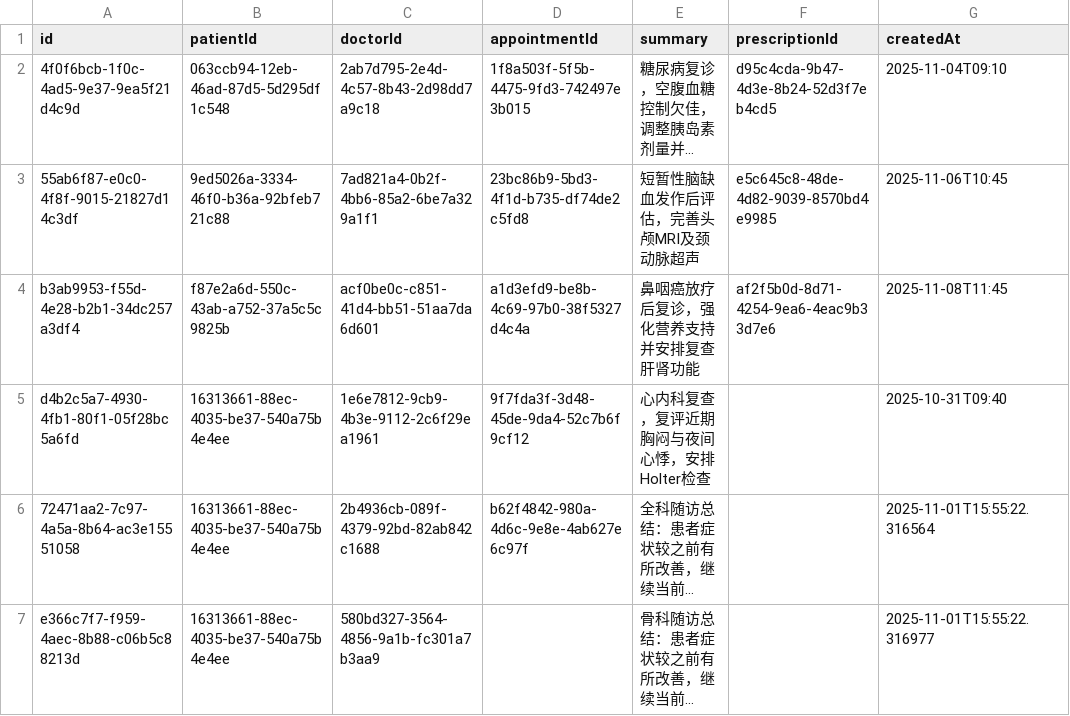
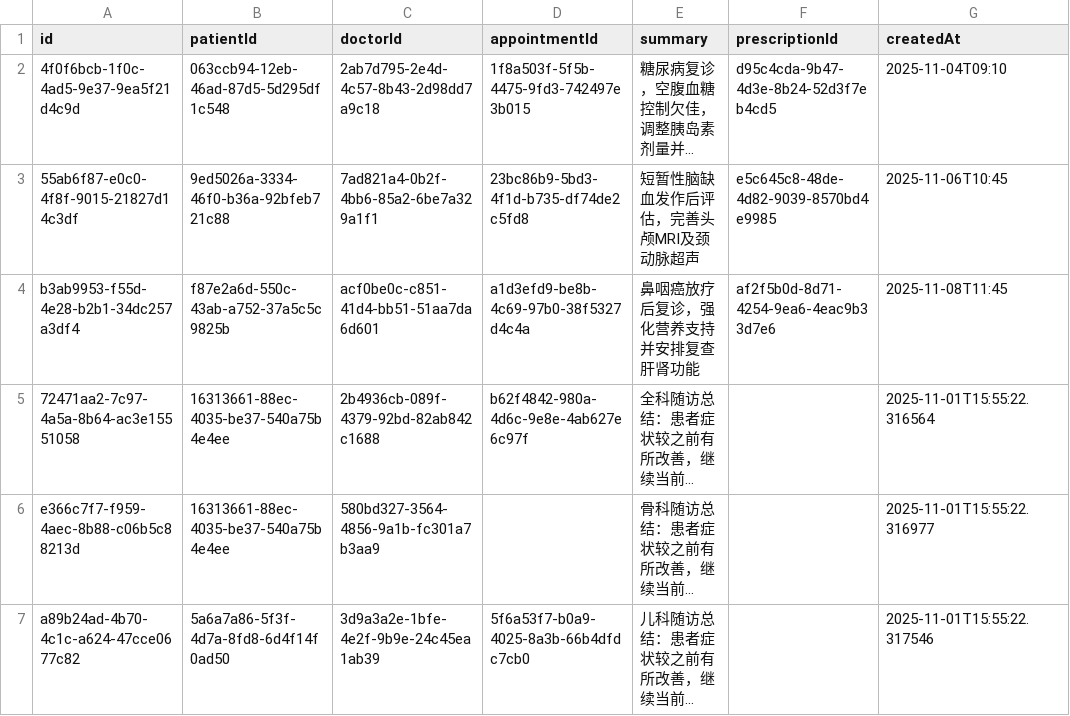
Before and after one commit to Farrran69311/clinic---, a CSV file: data/consultations.csv, drawn as a sheet; only a part is shown; the shorter side is filled out with more unchanged rows; long unchanged cells end in …; the diff names each change by its address in the sheet, - before the commit and + after, or states it on an @@ line.

```diff
--- a/data/consultations.csv
+++ b/data/consultations.csv
-row 5: d4b2c5a7-4930-4fb1-80f1-05f28bc5a6fd | 16313661-88ec-4035-be37-540a75b4e4ee | 1e6e7812-9cb9-4b3e-9112-2c6f29ea1961 | 9f7fda3f-3d48-45de-9da4-52c7b6f9cf12 | 心内科复查，复评近期胸闷与夜间心悸，安排Holter检查 |  | 2025-10-31T09:40
```
Also changed, not shown: data/appointments.csv, data/expert_participants.csv, 2 other files.
